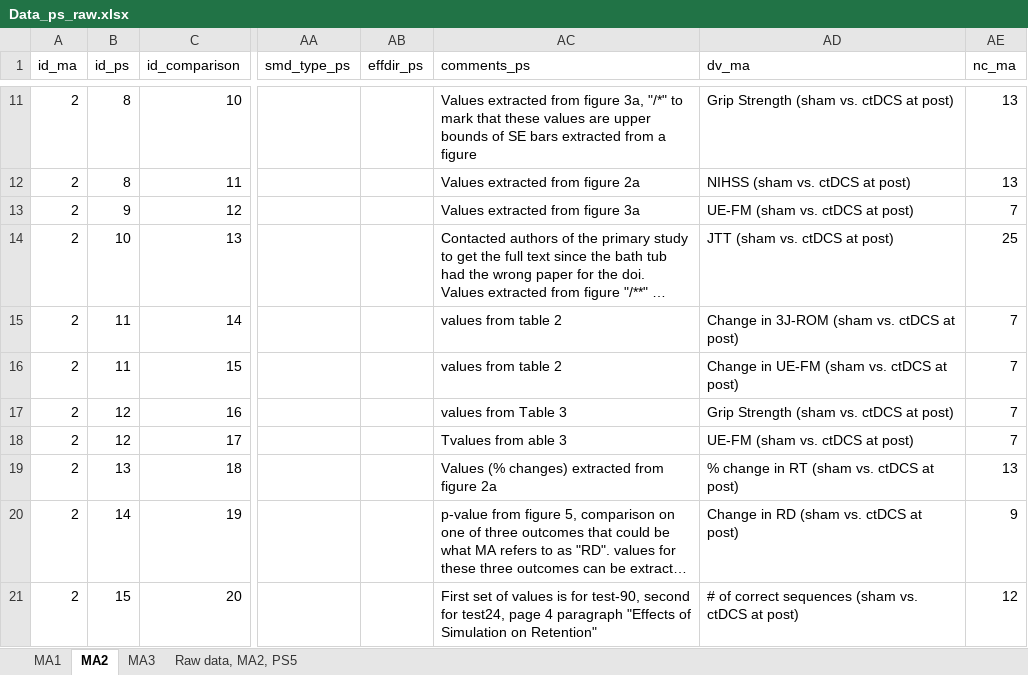
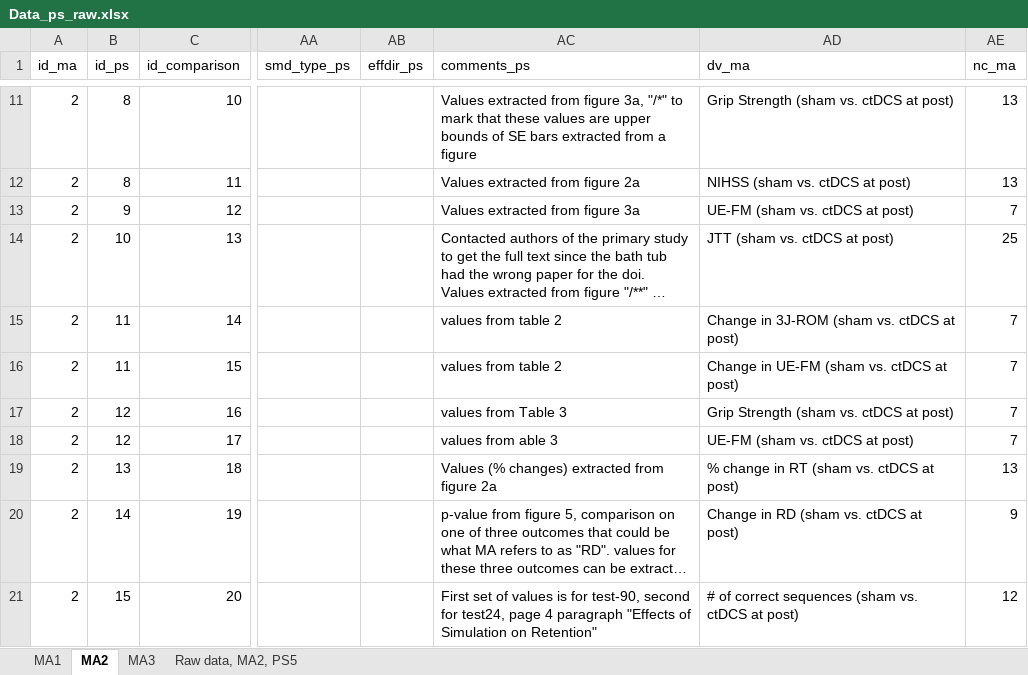
Before and after one commit to TaymAlsalti/tDCS_Motor, an Excel workbook: data/raw/Data_ps_raw.xlsx, sheet MA2, drawn as a sheet; only a part is shown, gaps mark what is left out; long unchanged cells end in …; values as stored, in another font and other column widths than the file's, no borders; the diff names each change by its address in the sheet, - before the commit and + after, or states it on an @@ line.

```diff
--- a/data/raw/Data_ps_raw.xlsx (sheet MA2)
+++ b/data/raw/Data_ps_raw.xlsx (sheet MA2)
-AC18 (comments_ps): Tvalues from able 3
+AC18 (comments_ps): values from able 3
```
Also changed, not shown: sheet MA1, 6 other files.
